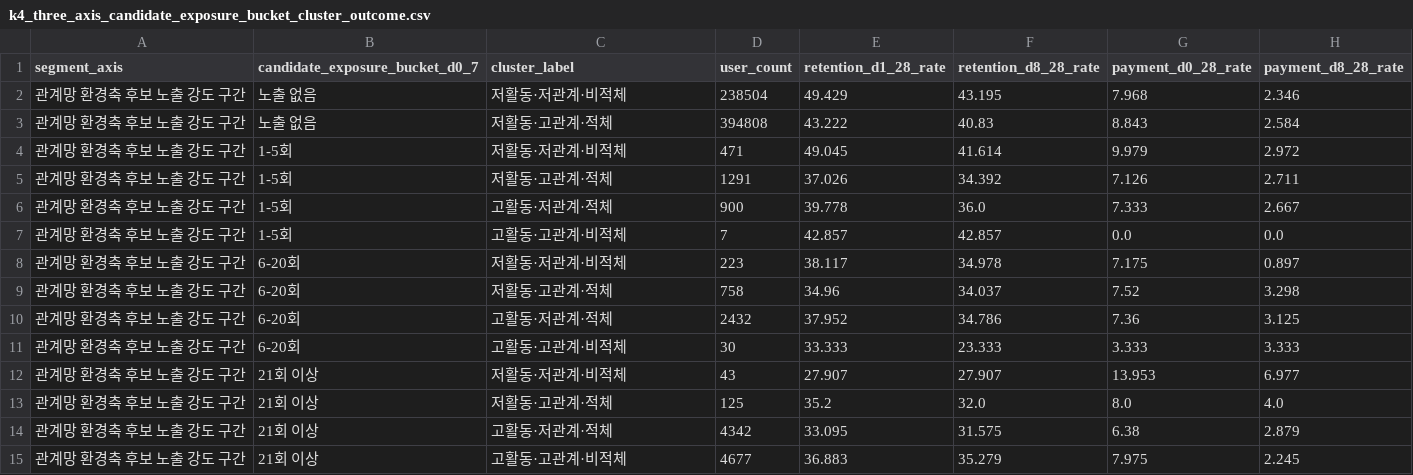
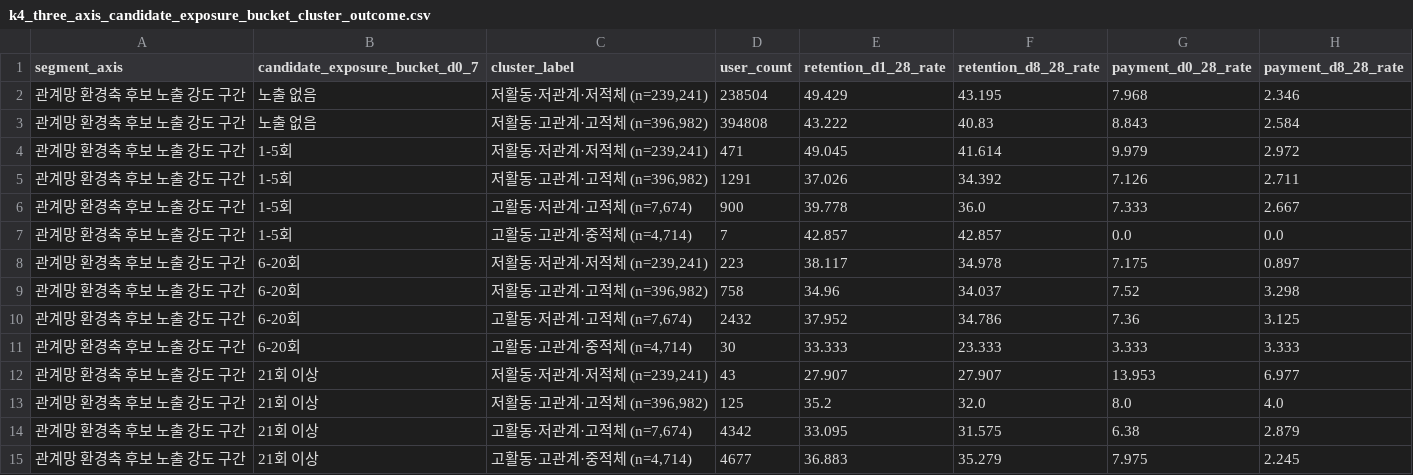
Before and after one commit to codeit-DA12-final3/main_repo, a CSV file: analysis/three_axis_clustering_outputs/tables/k4_three_axis_candidate_exposure_bucket_cluster_outcome.csv, drawn as a sheet; only a part is shown; the diff names each change by its address in the sheet, - before the commit and + after, or states it on an @@ line.

```diff
--- a/analysis/three_axis_clustering_outputs/tables/k4_three_axis_candidate_exposure_bucket_cluster_outcome.csv
+++ b/analysis/three_axis_clustering_outputs/tables/k4_three_axis_candidate_exposure_bucket_cluster_outcome.csv
-C2 (cluster_label): 저활동·저관계·비적체
+C2 (cluster_label): 저활동·저관계·저적체 (n=239,241)
-C3 (cluster_label): 저활동·고관계·적체
+C3 (cluster_label): 저활동·고관계·고적체 (n=396,982)
-C4 (cluster_label): 저활동·저관계·비적체
+C4 (cluster_label): 저활동·저관계·저적체 (n=239,241)
-C5 (cluster_label): 저활동·고관계·적체
+C5 (cluster_label): 저활동·고관계·고적체 (n=396,982)
-C6 (cluster_label): 고활동·저관계·적체
+C6 (cluster_label): 고활동·저관계·고적체 (n=7,674)
-C7 (cluster_label): 고활동·고관계·비적체
+C7 (cluster_label): 고활동·고관계·중적체 (n=4,714)
-C8 (cluster_label): 저활동·저관계·비적체
+C8 (cluster_label): 저활동·저관계·저적체 (n=239,241)
-C9 (cluster_label): 저활동·고관계·적체
+C9 (cluster_label): 저활동·고관계·고적체 (n=396,982)
-C10 (cluster_label): 고활동·저관계·적체
+C10 (cluster_label): 고활동·저관계·고적체 (n=7,674)
-C11 (cluster_label): 고활동·고관계·비적체
+C11 (cluster_label): 고활동·고관계·중적체 (n=4,714)
-C12 (cluster_label): 저활동·저관계·비적체
+C12 (cluster_label): 저활동·저관계·저적체 (n=239,241)
-C13 (cluster_label): 저활동·고관계·적체
+C13 (cluster_label): 저활동·고관계·고적체 (n=396,982)
-C14 (cluster_label): 고활동·저관계·적체
+C14 (cluster_label): 고활동·저관계·고적체 (n=7,674)
-C15 (cluster_label): 고활동·고관계·비적체
+C15 (cluster_label): 고활동·고관계·중적체 (n=4,714)
```
Also changed, not shown: analysis/three_axis_clustering_outputs/tables/k4_three_axis_friend_count_bucket_cluster_outcome.csv, analysis/three_axis_clustering_outputs/tables/k4_three_axis_sender_intensity_bucket_cluster_outcome.csv, 40 other files.
